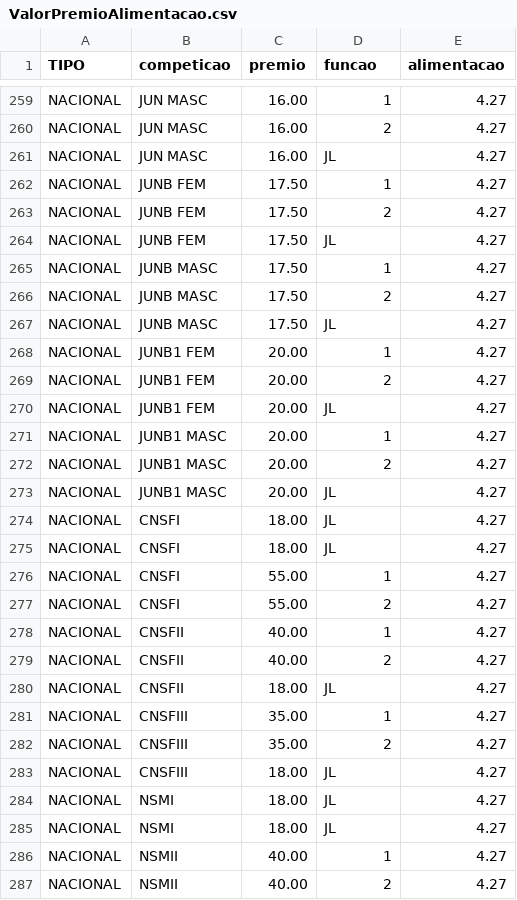
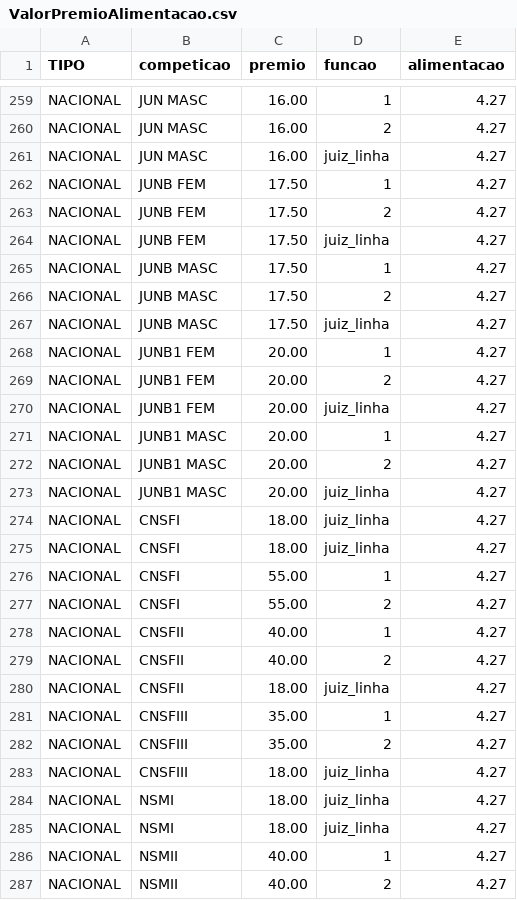
Before and after one commit to ABCjpcv/NOMEIA.ME, a CSV file: private/ValorPremioAlimentacao.csv, drawn as a sheet; only a part is shown, gaps mark what is left out; the diff covers the shown part only.

```diff
--- a/private/ValorPremioAlimentacao.csv
+++ b/private/ValorPremioAlimentacao.csv
@@ -260,17 +260,17 @@ NACIONAL;JUN MASC;16.00;1;4.27;
 NACIONAL;JUN MASC;16.00;2;4.27;
-NACIONAL;JUN MASC;16.00;JL;4.27;
+NACIONAL;JUN MASC;16.00;juiz_linha;4.27;
 NACIONAL;JUNB FEM;17.50;1;4.27;
 NACIONAL;JUNB FEM;17.50;2;4.27;
-NACIONAL;JUNB FEM;17.50;JL;4.27;
+NACIONAL;JUNB FEM;17.50;juiz_linha;4.27;
 NACIONAL;JUNB MASC;17.50;1;4.27;
 NACIONAL;JUNB MASC;17.50;2;4.27;
-NACIONAL;JUNB MASC;17.50;JL;4.27;
+NACIONAL;JUNB MASC;17.50;juiz_linha;4.27;
 NACIONAL;JUNB1 FEM;20.00;1;4.27;
 NACIONAL;JUNB1 FEM;20.00;2;4.27;
-NACIONAL;JUNB1 FEM;20.00;JL;4.27;
+NACIONAL;JUNB1 FEM;20.00;juiz_linha;4.27;
 NACIONAL;JUNB1 MASC;20.00;1;4.27;
 NACIONAL;JUNB1 MASC;20.00;2;4.27;
-NACIONAL;JUNB1 MASC;20.00;JL;4.27;
-NACIONAL;CNSFI;18.00;JL;4.27
-NACIONAL;CNSFI;18.00;JL;4.27
+NACIONAL;JUNB1 MASC;20.00;juiz_linha;4.27;
+NACIONAL;CNSFI;18.00;juiz_linha;4.27
+NACIONAL;CNSFI;18.00;juiz_linha;4.27
 NACIONAL;CNSFI;55.00;1;4.27
@@ -279,8 +279,8 @@ NACIONAL;CNSFII;40.00;1;4.27
 NACIONAL;CNSFII;40.00;2;4.27
-NACIONAL;CNSFII;18.00;JL;4.27
+NACIONAL;CNSFII;18.00;juiz_linha;4.27
 NACIONAL;CNSFIII;35.00;1;4.27
 NACIONAL;CNSFIII;35.00;2;4.27
-NACIONAL;CNSFIII;18.00;JL;4.27
-NACIONAL;NSMI;18.00;JL;4.27
-NACIONAL;NSMI;18.00;JL;4.27
+NACIONAL;CNSFIII;18.00;juiz_linha;4.27
+NACIONAL;NSMI;18.00;juiz_linha;4.27
+NACIONAL;NSMI;18.00;juiz_linha;4.27
 NACIONAL;NSMII;40.00;1;4.27
```
Also changed, not shown: 26 edited cells elsewhere in this file, private/Livro1.csv, private/teste2.csv, 15 other files.
